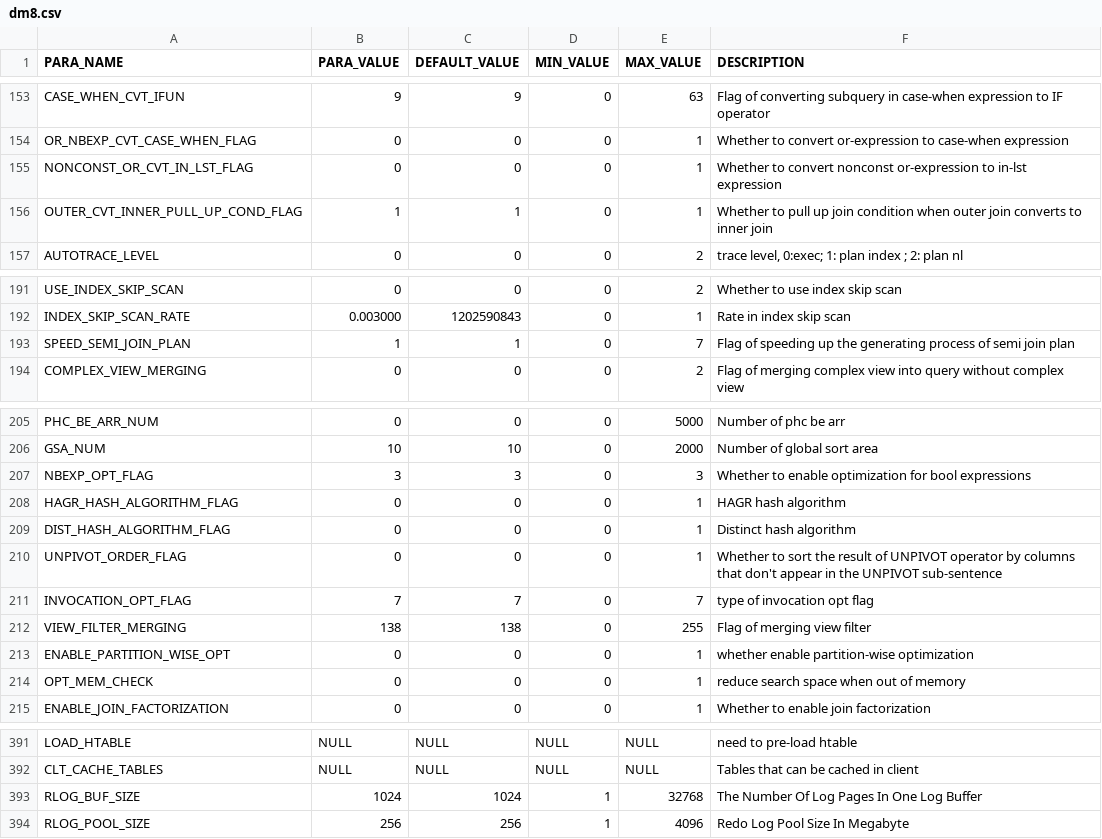
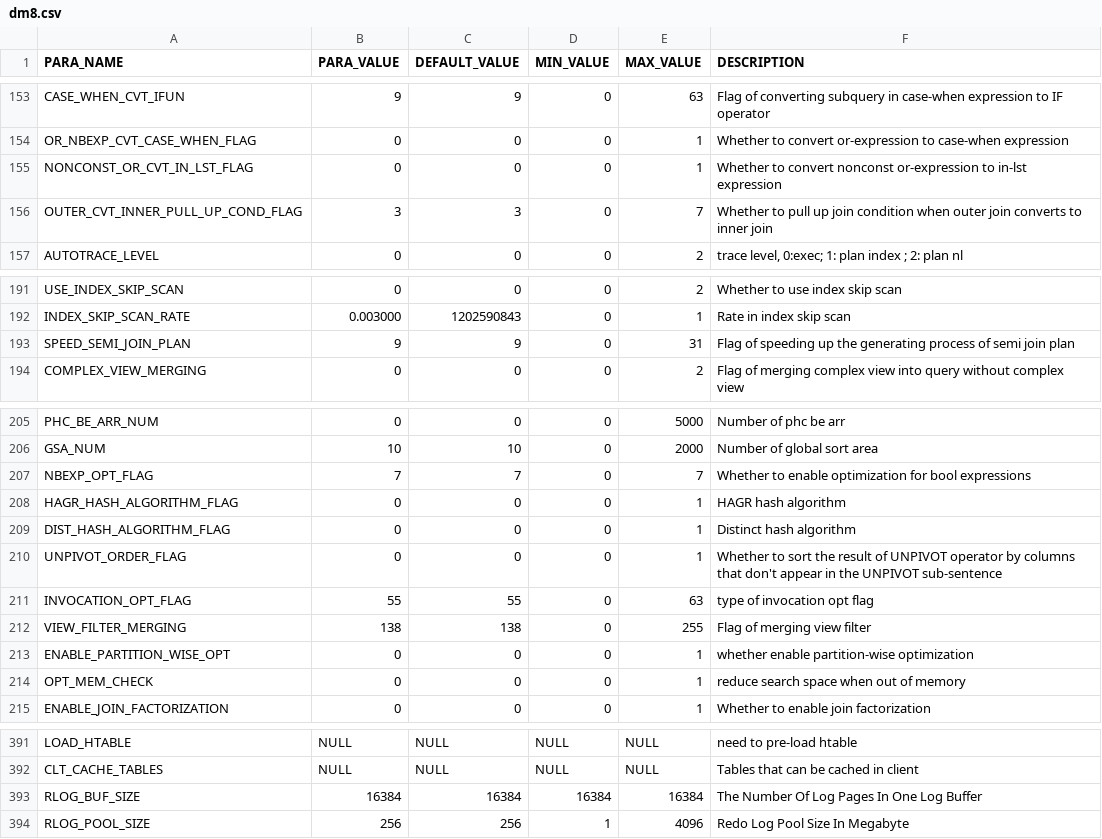
Before and after one commit to TrellixVulnTeam/dbtune_XOSD, a CSV file: server/website/script/fixture_generators/knob_settings/dm/dm8.csv, drawn as a sheet; only a part is shown, gaps mark what is left out.

```diff
--- a/server/website/script/fixture_generators/knob_settings/dm/dm8.csv
+++ b/server/website/script/fixture_generators/knob_settings/dm/dm8.csv
@@ -155,3 +155,3 @@ OR_NBEXP_CVT_CASE_WHEN_FLAG,0,0,0,1,Whether to convert or-expression to case-whe
 NONCONST_OR_CVT_IN_LST_FLAG,0,0,0,1,Whether to convert nonconst or-expression to in-lst expression
-OUTER_CVT_INNER_PULL_UP_COND_FLAG,1,1,0,1,Whether to pull up join condition when outer join converts to inner join
+OUTER_CVT_INNER_PULL_UP_COND_FLAG,3,3,0,7,Whether to pull up join condition when outer join converts to inner join
 AUTOTRACE_LEVEL,0,0,0,2,"trace level, 0:exec; 1: plan index ; 2: plan nl"
@@ -192,3 +192,3 @@ USE_INDEX_SKIP_SCAN,0,0,0,2,Whether to use index skip scan
 INDEX_SKIP_SCAN_RATE,0.003000,1202590843,0,1,Rate in index skip scan
-SPEED_SEMI_JOIN_PLAN,1,1,0,7,Flag of speeding up the generating process of semi join plan
+SPEED_SEMI_JOIN_PLAN,9,9,0,31,Flag of speeding up the generating process of semi join plan
 COMPLEX_VIEW_MERGING,0,0,0,2,Flag of merging complex view into query without complex view
@@ -206,3 +206,3 @@ PHC_BE_ARR_NUM,0,0,0,5000,Number of phc be arr
 GSA_NUM,10,10,0,2000,Number of global sort area
-NBEXP_OPT_FLAG,3,3,0,3,Whether to enable optimization for bool expressions
+NBEXP_OPT_FLAG,7,7,0,7,Whether to enable optimization for bool expressions
 HAGR_HASH_ALGORITHM_FLAG,0,0,0,1,HAGR hash algorithm
@@ -210,3 +210,3 @@ DIST_HASH_ALGORITHM_FLAG,0,0,0,1,Distinct hash algorithm
 UNPIVOT_ORDER_FLAG,0,0,0,1,Whether to sort the result of UNPIVOT operator by columns that don't appear in the UNPIVOT sub-sentence
-INVOCATION_OPT_FLAG,7,7,0,7,type of invocation opt flag
+INVOCATION_OPT_FLAG,55,55,0,63,type of invocation opt flag
 VIEW_FILTER_MERGING,138,138,0,255,Flag of merging view filter
@@ -392,3 +392,3 @@ LOAD_HTABLE,NULL,NULL,NULL,NULL,need to pre-load htable
 CLT_CACHE_TABLES,NULL,NULL,NULL,NULL,Tables that can be cached in client
-RLOG_BUF_SIZE,1024,1024,1,32768,The Number Of Log Pages In One Log Buffer
+RLOG_BUF_SIZE,16384,16384,16384,16384,The Number Of Log Pages In One Log Buffer
 RLOG_POOL_SIZE,256,256,1,4096,Redo Log Pool Size In Megabyte
```
Also changed, not shown: 20 other files.
